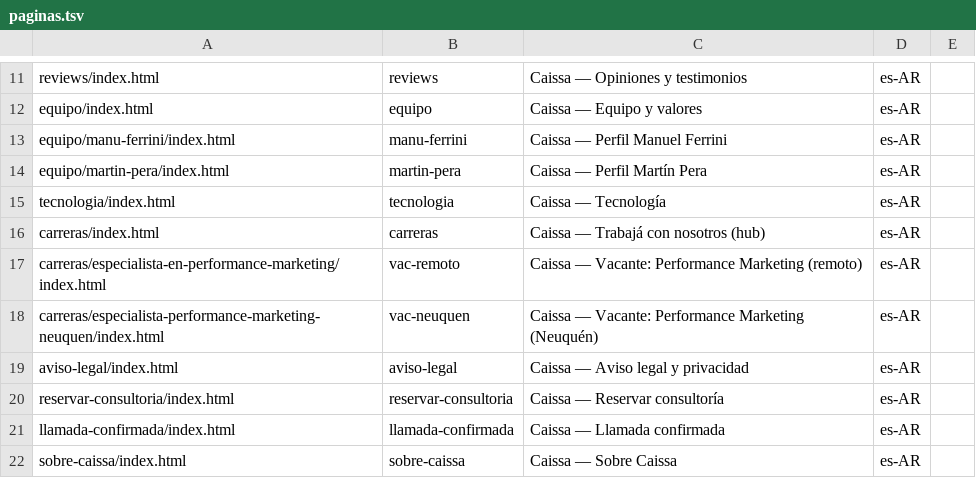
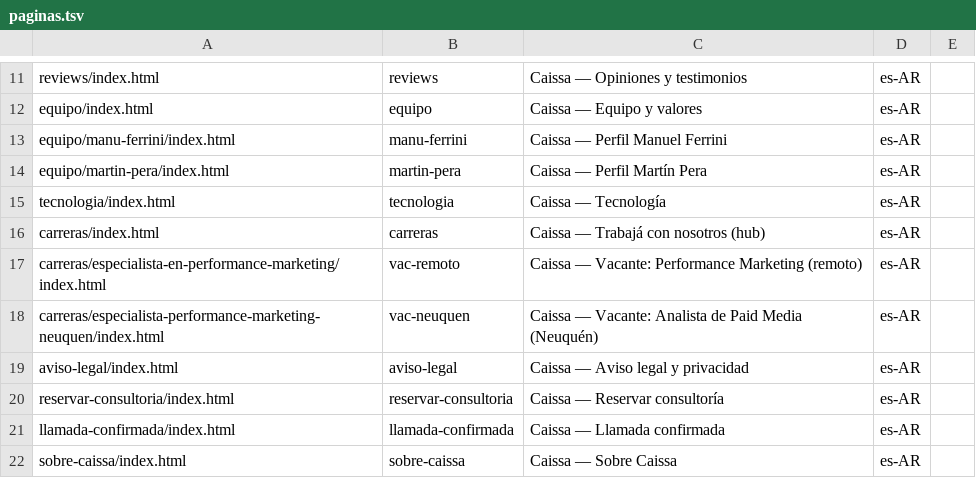
Before and after one commit to gasacuna/Caissa-Wordpress-Theme-2026, a TSV file: _generador/paginas.tsv, drawn as a sheet; only a part is shown, gaps mark what is left out.

```diff
--- a/_generador/paginas.tsv
+++ b/_generador/paginas.tsv
@@ -17,3 +17,3 @@ carreras/index.html	carreras	Caissa — Trabajá con nosotros (hub)	es-AR
 carreras/especialista-en-performance-marketing/index.html	vac-remoto	Caissa — Vacante: Performance Marketing (remoto)	es-AR	
-carreras/especialista-performance-marketing-neuquen/index.html	vac-neuquen	Caissa — Vacante: Performance Marketing (Neuquén)	es-AR	
+carreras/especialista-performance-marketing-neuquen/index.html	vac-neuquen	Caissa — Vacante: Analista de Paid Media (Neuquén)	es-AR	
 aviso-legal/index.html	aviso-legal	Caissa — Aviso legal y privacidad	es-AR	
```
Also changed, not shown: 7 other files.
